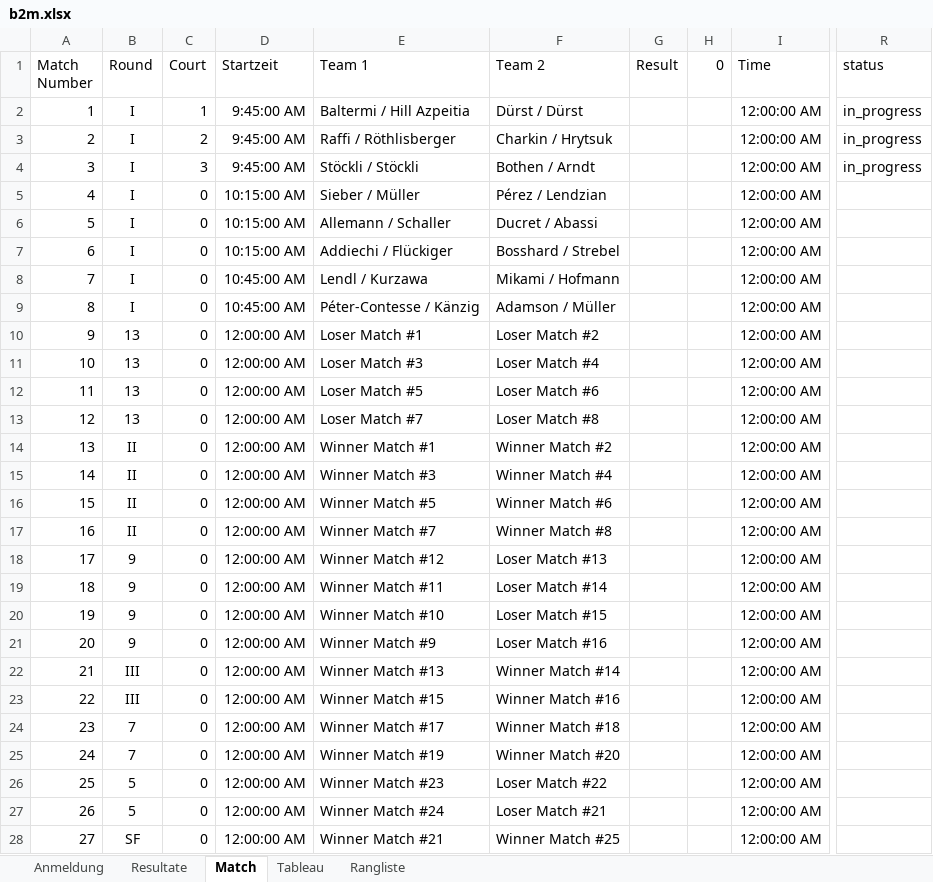
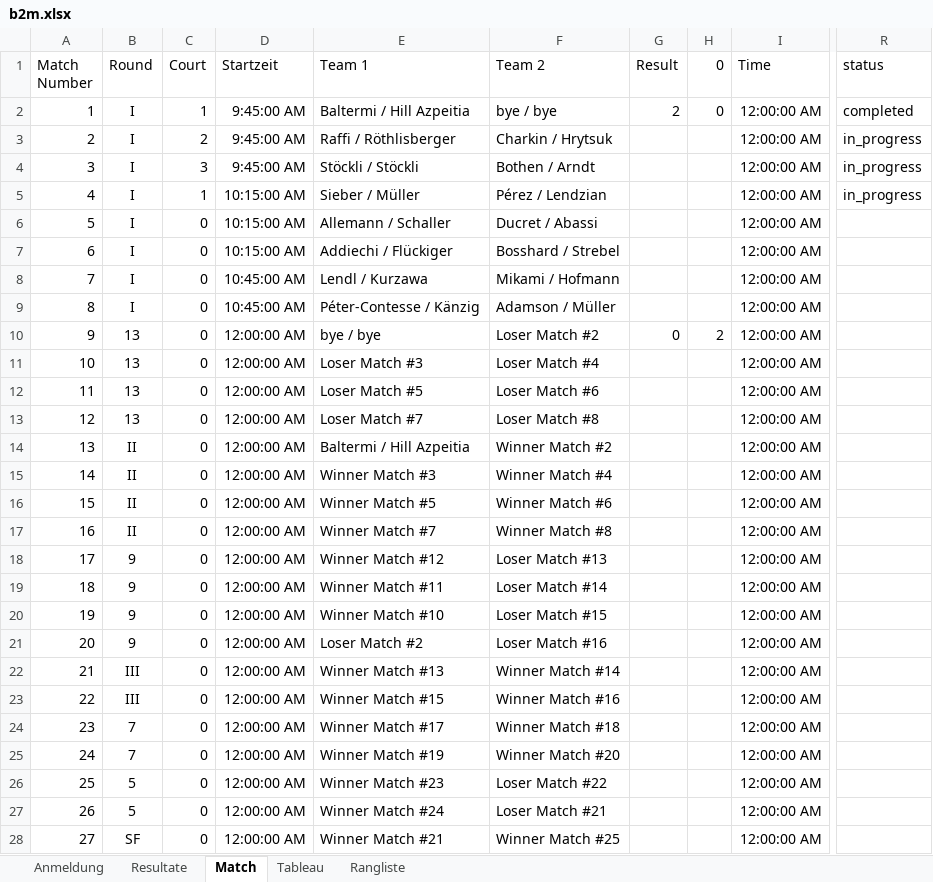
Before and after one commit to Lucanepa/beach_tournament, an Excel workbook: b2m.xlsx, sheet Match, drawn as a sheet; only a part is shown, gaps mark what is left out; values as stored, in another font and other column widths than the file's, no borders; the diff names each change by its address in the sheet, - before the commit and + after, or states it on an @@ line.

Commit message:
Update Excel files b2m.xlsx and b3f.xlsx with new tournament data. These changes include updated match schedules and game statuses to reflect the latest tournament management requirements.

```diff
--- a/b2m.xlsx (sheet Match)
+++ b/b2m.xlsx (sheet Match)
-F2 (Team 2): Dürst / Dürst
+F2 (Team 2): bye / bye
-G2 (Result): (empty)
+G2 (Result): 2
-H2 (0): (empty)
+H2 (0): 0
-R2 (status): in_progress
+R2 (status): completed
-C5 (Court): 0
+C5 (Court): 1
-R5 (status): (empty)
+R5 (status): in_progress
-E10 (Team 1): Loser Match #1
+E10 (Team 1): bye / bye
-G10 (Result): (empty)
+G10 (Result): 0
-H10 (0): (empty)
+H10 (0): 2
-E14 (Team 1): Winner Match #1
+E14 (Team 1): Baltermi / Hill Azpeitia
-E21 (Team 1): Winner Match #9
+E21 (Team 1): Loser Match #2
```
Also changed, not shown: sheet Rangliste, sheet Resultate, sheet Tableau, sheet Anmeldung, hidden cells, b3f.xlsx.
